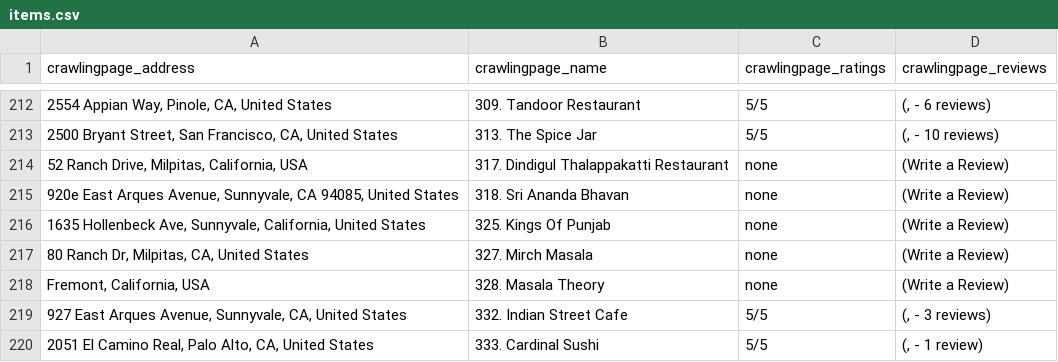
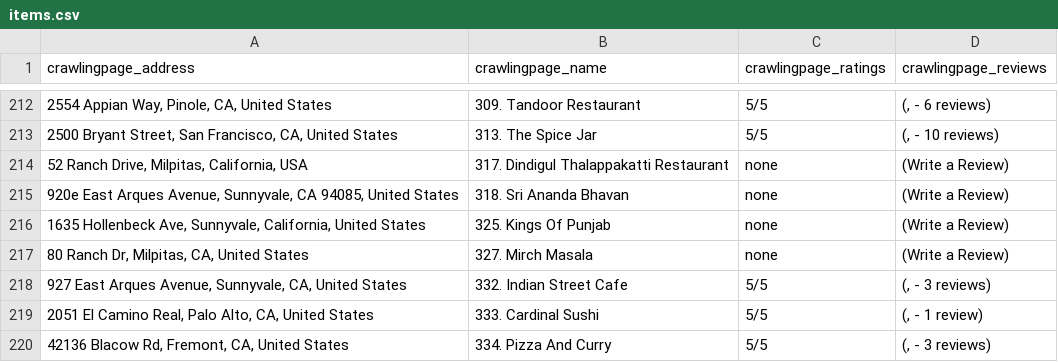
Before and after one commit to dhinesh22/web_crawler, a CSV file: items.csv, drawn as a sheet; only a part is shown, gaps mark what is left out; the shorter side is filled out with more unchanged rows; the diff names each change by its address in the sheet, - before the commit and + after, or states it on an @@ line.

Commit message:
Update items.csv

```diff
--- a/items.csv
+++ b/items.csv
-row 218: Fremont, California, USA | 328. Masala Theory | none | (Write a Review)
```
